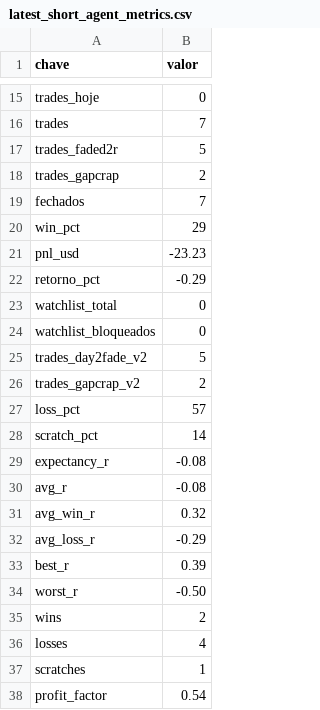
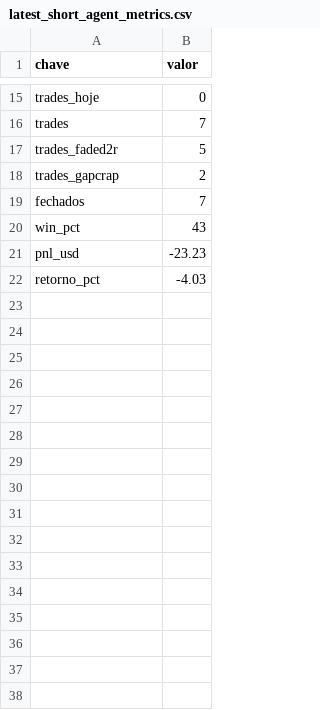
Before and after one commit to vmossini/radar-dashboard, a CSV file: latest_short_agent_metrics.csv, drawn as a sheet; only a part is shown, gaps mark what is left out; the diff covers the shown part only.

```diff
--- a/latest_short_agent_metrics.csv
+++ b/latest_short_agent_metrics.csv
@@ -19,20 +19,4 @@ trades_gapcrap,2
 fechados,7
-win_pct,29
+win_pct,43
 pnl_usd,-23.23
-retorno_pct,-0.29
-watchlist_total,0
-watchlist_bloqueados,0
-trades_day2fade_v2,5
-trades_gapcrap_v2,2
-loss_pct,57
-scratch_pct,14
-expectancy_r,-0.08
-avg_r,-0.08
-avg_win_r,0.32
-avg_loss_r,-0.29
-best_r,0.39
-worst_r,-0.50
-wins,2
-losses,4
-scratches,1
-profit_factor,0.54
+retorno_pct,-4.03
```
Also changed, not shown: 57 removed rows and 3 edited cells elsewhere in this file, latest_all_leaders.csv, latest_leaders_consolidating.csv, 5 other files.
